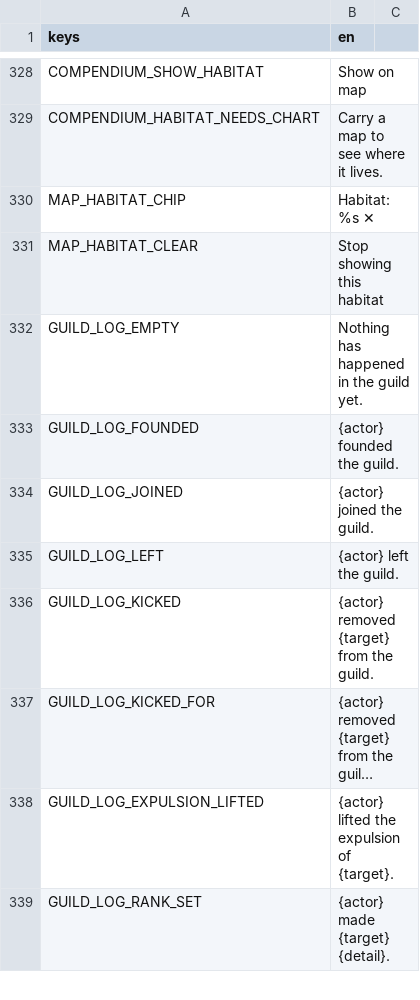
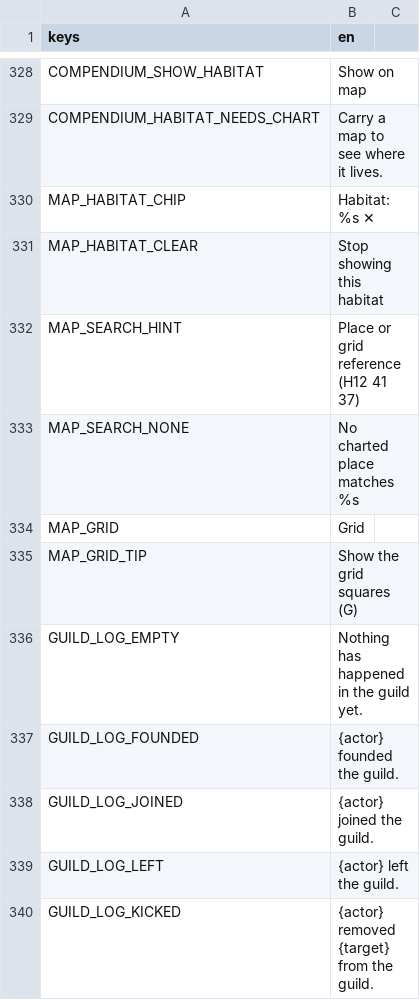
Before and after one commit to tfelix/bestia-behemoth, a CSV file: bestia-client/src/Localization/general.csv, drawn as a sheet; only a part is shown, gaps mark what is left out; the shorter side is filled out with more unchanged rows; long unchanged cells end in …; the diff names each change by its address in the sheet, - before the commit and + after, or states it on an @@ line.

```diff
--- a/bestia-client/src/Localization/general.csv
+++ b/bestia-client/src/Localization/general.csv
+row 332: MAP_SEARCH_HINT | Place or grid reference (H12 41 37)
+row 333: MAP_SEARCH_NONE | No charted place matches %s
+row 334: MAP_GRID | Grid
+row 335: MAP_GRID_TIP | Show the grid squares (G)
```
Also changed, not shown: 30 other files.
